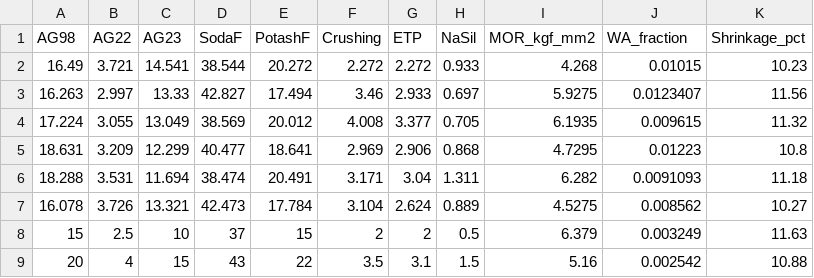
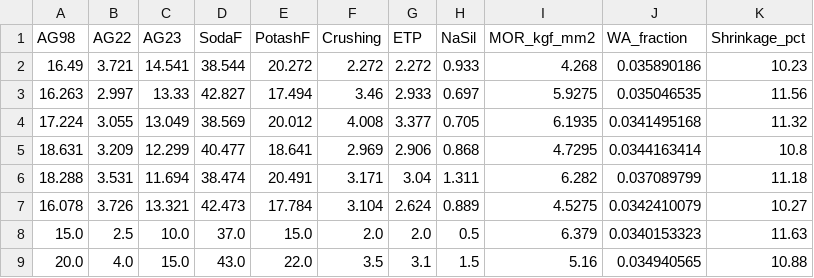
Before and after one commit to Ashfakur1/Homogenous-Ceramic-Floor-Tile-Body-Composition-Designer, a CSV file: lab_batches_raw.csv, drawn as a sheet.

```diff
--- a/lab_batches_raw.csv
+++ b/lab_batches_raw.csv
@@ -1,9 +1,9 @@
 AG98,AG22,AG23,SodaF,PotashF,Crushing,ETP,NaSil,MOR_kgf_mm2,WA_fraction,Shrinkage_pct
-16.49,3.721,14.541,38.544,20.272,2.272,2.272,0.933,4.268,0.01015,10.23
-16.263,2.997,13.33,42.827,17.494,3.46,2.933,0.697,5.9275,0.0123407,11.56
-17.224,3.055,13.049,38.569,20.012,4.008,3.377,0.705,6.1935,0.009615,11.32
-18.631,3.209,12.299,40.477,18.641,2.969,2.906,0.868,4.7295,0.01223,10.8
-18.288,3.531,11.694,38.474,20.491,3.171,3.04,1.311,6.282,0.0091093,11.18
-16.078,3.726,13.321,42.473,17.784,3.104,2.624,0.889,4.5275,0.008562,10.27
-15,2.5,10,37,15,2,2,0.5,6.379,0.003249,11.63
-20,4,15,43,22,3.5,3.1,1.5,5.16,0.002542,10.88
+16.49,3.721,14.541,38.544,20.272,2.272,2.272,0.933,4.268,0.035890186,10.23
+16.263,2.997,13.33,42.827,17.494,3.46,2.933,0.697,5.9275,0.035046535,11.56
+17.224,3.055,13.049,38.569,20.012,4.008,3.377,0.705,6.1935,0.0341495168,11.32
+18.631,3.209,12.299,40.477,18.641,2.969,2.906,0.868,4.7295,0.0344163414,10.8
+18.288,3.531,11.694,38.474,20.491,3.171,3.04,1.311,6.282,0.037089799,11.18
+16.078,3.726,13.321,42.473,17.784,3.104,2.624,0.889,4.5275,0.0342410079,10.27
+15.0,2.5,10.0,37.0,15.0,2.0,2.0,0.5,6.379,0.0340153323,11.63
+20.0,4.0,15.0,43.0,22.0,3.5,3.1,1.5,5.16,0.034940565,10.88
```
Also changed, not shown: data/dataset.csv, data/feature_importances.csv, 9 other files.
